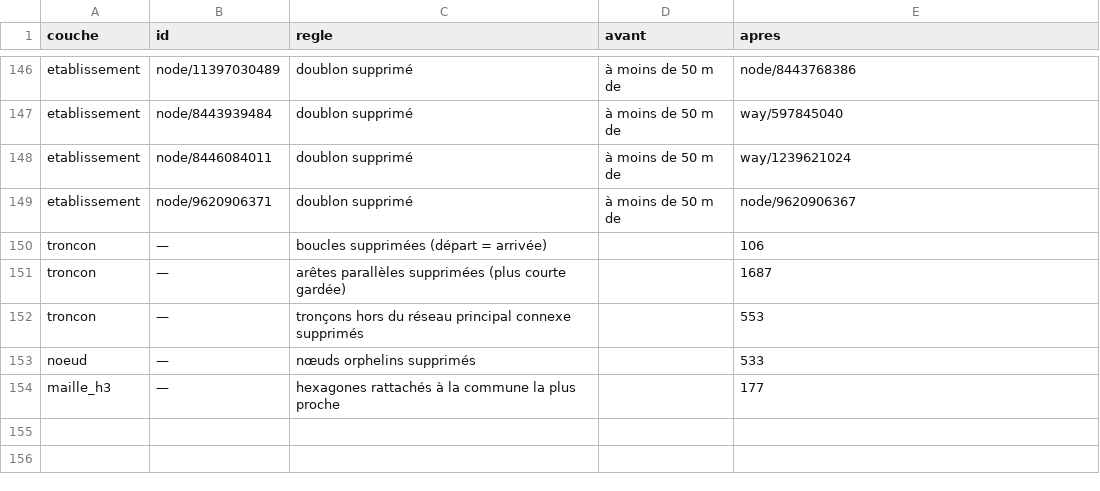
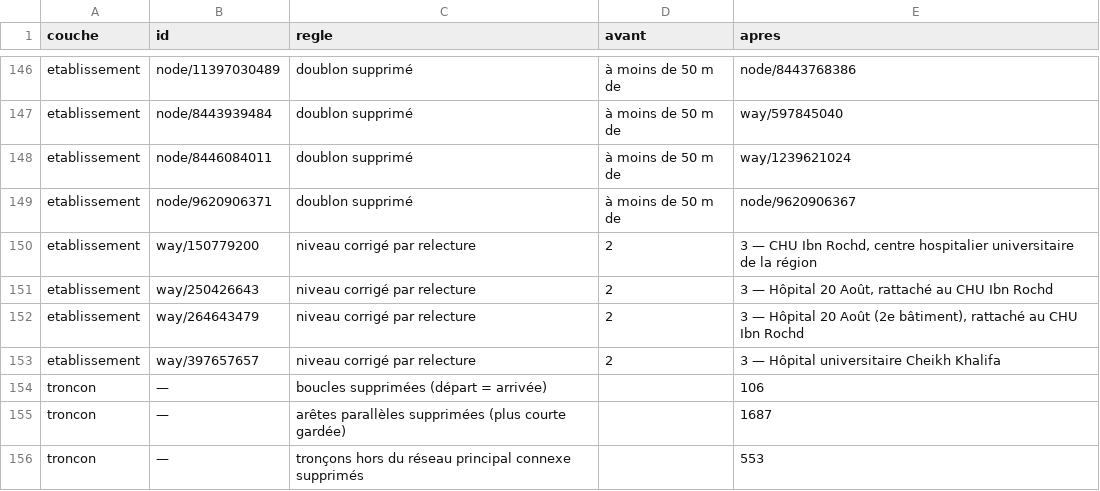
Before and after one commit to meryem-souilah/Acces_soins_Region_Casablanca-Settat, a CSV file: Phase_2_Pretraitement_et_Geodatabase/preuves/journal_nettoyage.csv, drawn as a sheet; only a part is shown, gaps mark what is left out; the shorter side is filled out with more unchanged rows.

Commit message:
Relecture des niveaux : CHU Ibn Rochd, hôpital 20 Août et Cheikh Khalifa au niveau 3

```diff
--- a/Phase_2_Pretraitement_et_Geodatabase/preuves/journal_nettoyage.csv
+++ b/Phase_2_Pretraitement_et_Geodatabase/preuves/journal_nettoyage.csv
@@ -149,2 +149,6 @@ etablissement;node/8446084011;doublon supprimé;à moins de 50 m de;way/12396210
 etablissement;node/9620906371;doublon supprimé;à moins de 50 m de;node/9620906367
+etablissement;way/150779200;niveau corrigé par relecture;2;3 — CHU Ibn Rochd, centre hospitalier universitaire de la région
+etablissement;way/250426643;niveau corrigé par relecture;2;3 — Hôpital 20 Août, rattaché au CHU Ibn Rochd
+etablissement;way/264643479;niveau corrigé par relecture;2;3 — Hôpital 20 Août (2e bâtiment), rattaché au CHU Ibn Rochd
+etablissement;way/397657657;niveau corrigé par relecture;2;3 — Hôpital universitaire Cheikh Khalifa
 troncon;—;boucles supprimées (départ = arrivée);;106
```
Also changed, not shown: Phase_2_Pretraitement_et_Geodatabase/corrections/a_relire_hopitaux.csv, 4 other files.
